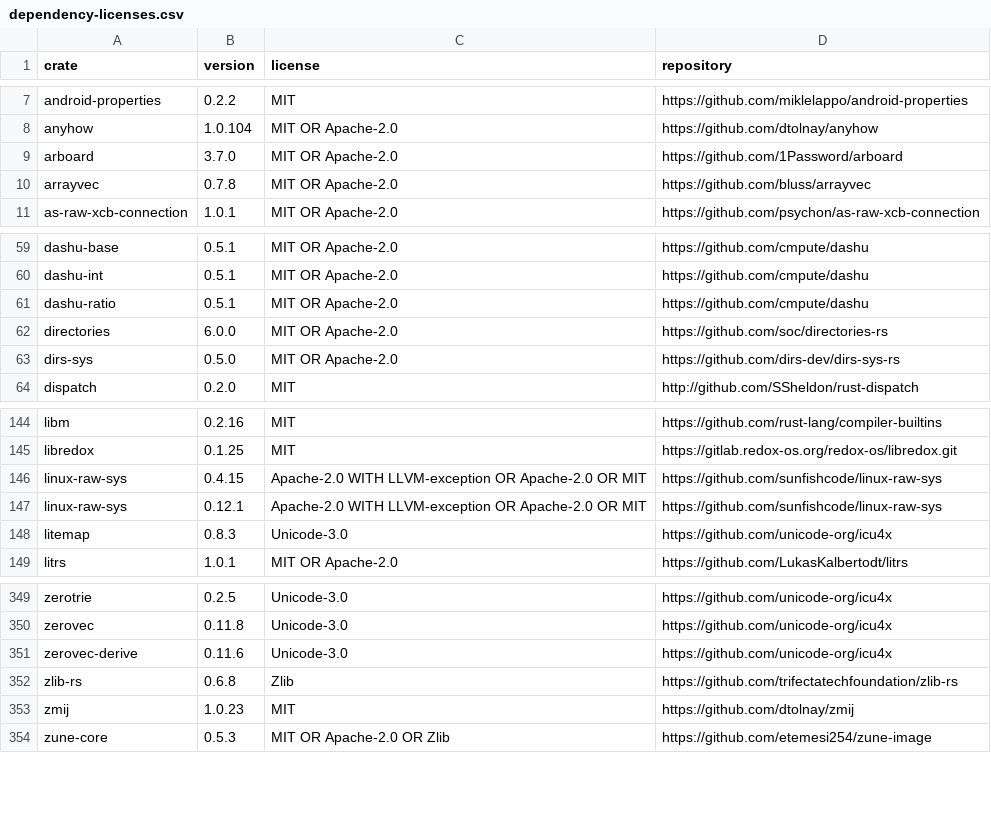
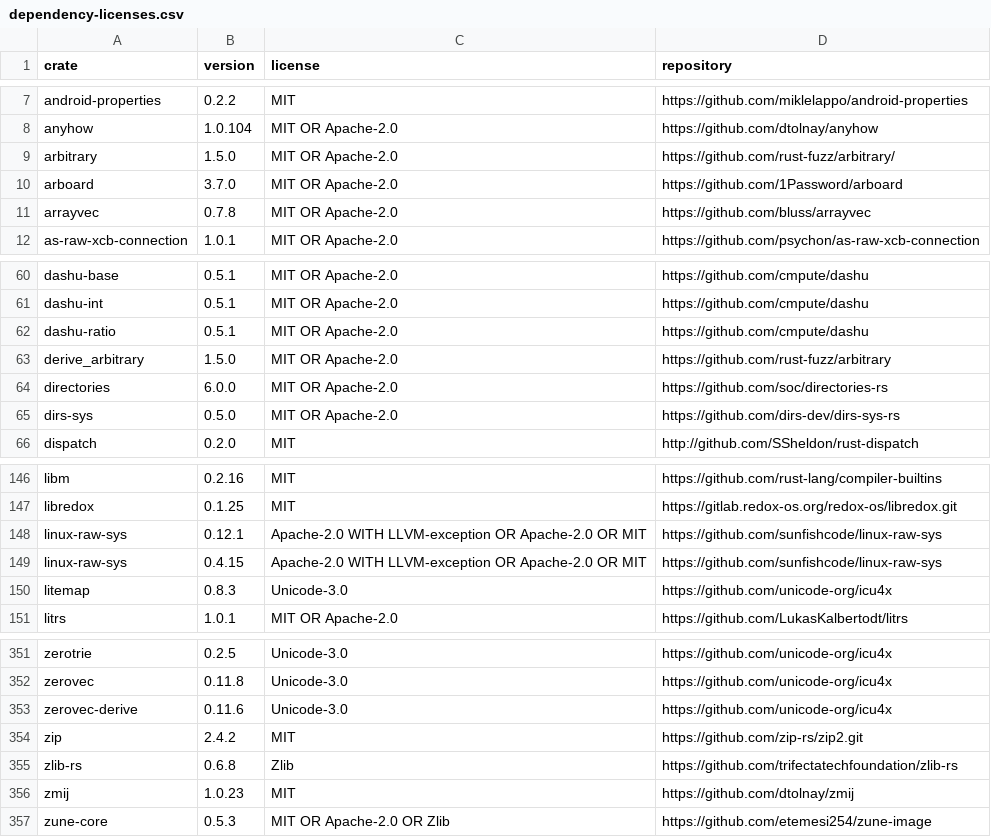
Before and after one commit to partiizan/tinkercraft, a CSV file: dependency-licenses.csv, drawn as a sheet; only a part is shown, gaps mark what is left out.

```diff
--- a/dependency-licenses.csv
+++ b/dependency-licenses.csv
@@ -8,2 +8,3 @@ android-properties,0.2.2,MIT,https://github.com/miklelappo/android-properties
 anyhow,1.0.104,MIT OR Apache-2.0,https://github.com/dtolnay/anyhow
+arbitrary,1.5.0,MIT OR Apache-2.0,https://github.com/rust-fuzz/arbitrary/
 arboard,3.7.0,MIT OR Apache-2.0,https://github.com/1Password/arboard
@@ -61,2 +62,3 @@ dashu-int,0.5.1,MIT OR Apache-2.0,https://github.com/cmpute/dashu
 dashu-ratio,0.5.1,MIT OR Apache-2.0,https://github.com/cmpute/dashu
+derive_arbitrary,1.5.0,MIT OR Apache-2.0,https://github.com/rust-fuzz/arbitrary
 directories,6.0.0,MIT OR Apache-2.0,https://github.com/soc/directories-rs
@@ -145,4 +147,4 @@ libm,0.2.16,MIT,https://github.com/rust-lang/compiler-builtins
 libredox,0.1.25,MIT,https://gitlab.redox-os.org/redox-os/libredox.git
+linux-raw-sys,0.12.1,Apache-2.0 WITH LLVM-exception OR Apache-2.0 OR MIT,https://github.com/sunfishcode/linux-raw-sys
 linux-raw-sys,0.4.15,Apache-2.0 WITH LLVM-exception OR Apache-2.0 OR MIT,https://github.com/sunfishcode/linux-raw-sys
-linux-raw-sys,0.12.1,Apache-2.0 WITH LLVM-exception OR Apache-2.0 OR MIT,https://github.com/sunfishcode/linux-raw-sys
 litemap,0.8.3,Unicode-3.0,https://github.com/unicode-org/icu4x
@@ -351,2 +353,3 @@ zerovec,0.11.8,Unicode-3.0,https://github.com/unicode-org/icu4x
 zerovec-derive,0.11.6,Unicode-3.0,https://github.com/unicode-org/icu4x
+zip,2.4.2,MIT,https://github.com/zip-rs/zip2.git
 zlib-rs,0.6.8,Zlib,https://github.com/trifectatechfoundation/zlib-rs
```
Also changed, not shown: 26 other files.
